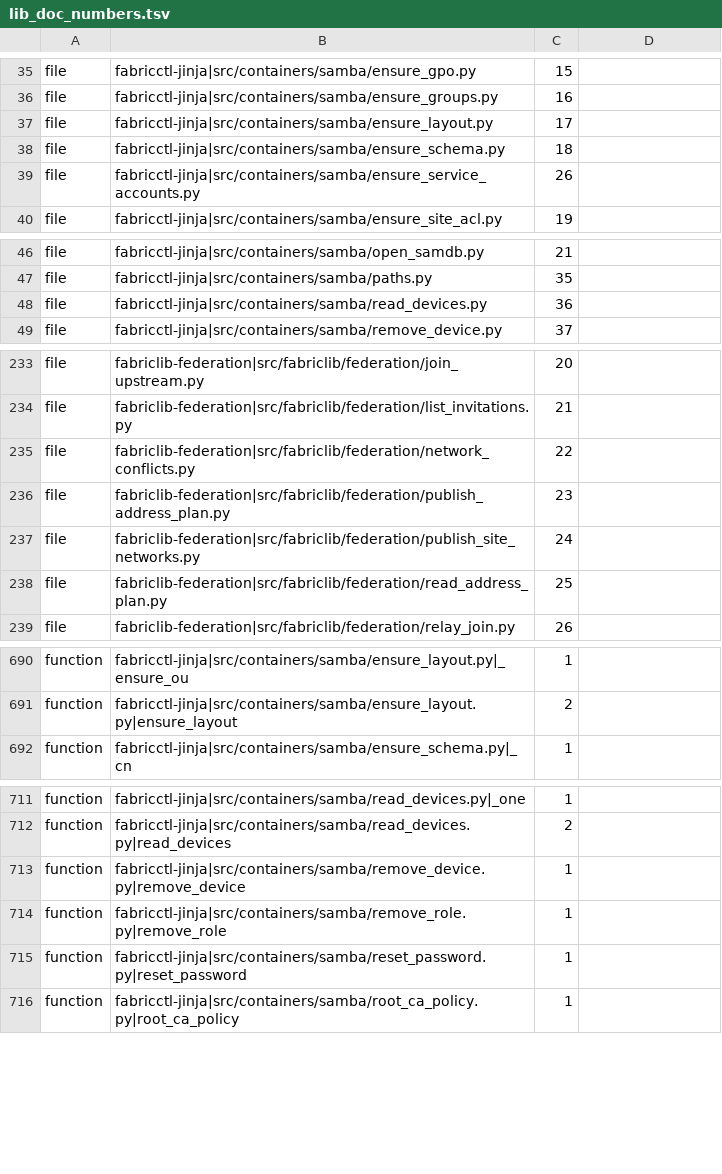
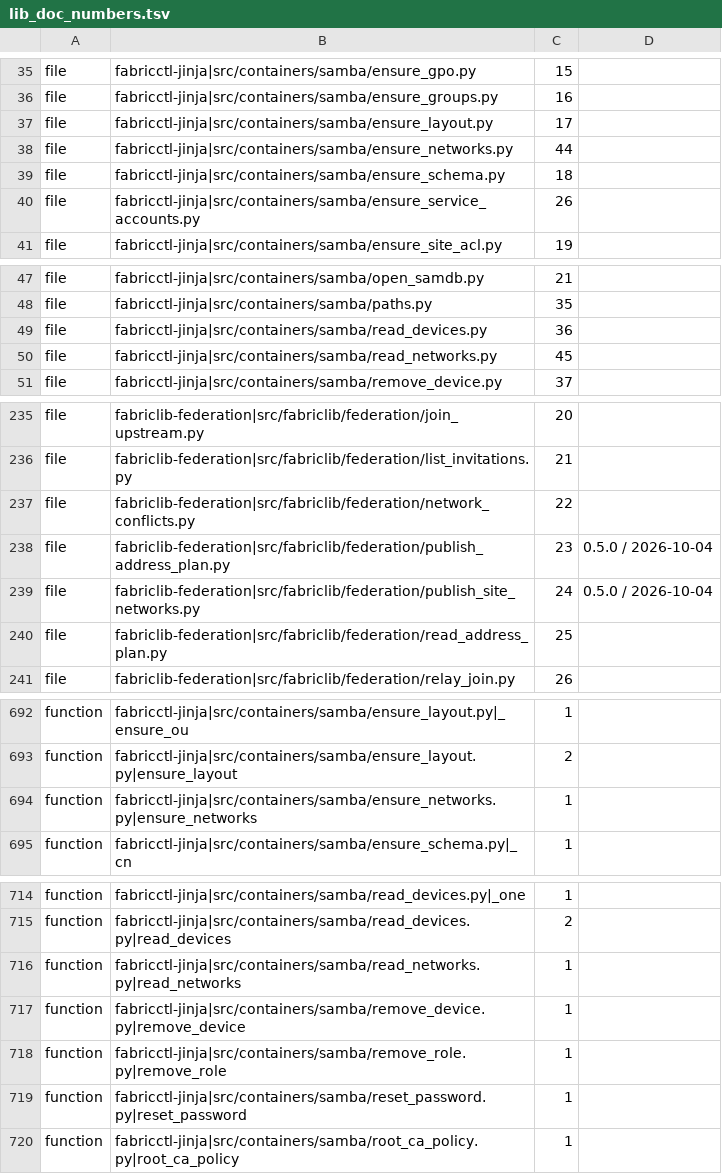
Before and after one commit to archdukejim/open-fabric, a TSV file: scripts/docs/lib_doc_numbers.tsv, drawn as a sheet; only a part is shown, gaps mark what is left out; the diff covers the shown part only.

```diff
--- a/scripts/docs/lib_doc_numbers.tsv
+++ b/scripts/docs/lib_doc_numbers.tsv
@@ -37,2 +37,3 @@ file	fabricctl-jinja|src/containers/samba/ensure_groups.py	16
 file	fabricctl-jinja|src/containers/samba/ensure_layout.py	17	
+file	fabricctl-jinja|src/containers/samba/ensure_networks.py	44	
 file	fabricctl-jinja|src/containers/samba/ensure_schema.py	18	
@@ -48,2 +49,3 @@ file	fabricctl-jinja|src/containers/samba/paths.py	35
 file	fabricctl-jinja|src/containers/samba/read_devices.py	36	
+file	fabricctl-jinja|src/containers/samba/read_networks.py	45	
 file	fabricctl-jinja|src/containers/samba/remove_device.py	37	
@@ -235,4 +237,4 @@ file	fabriclib-federation|src/fabriclib/federation/list_invitations.py	21
 file	fabriclib-federation|src/fabriclib/federation/network_conflicts.py	22	
-file	fabriclib-federation|src/fabriclib/federation/publish_address_plan.py	23	
-file	fabriclib-federation|src/fabriclib/federation/publish_site_networks.py	24	
+file	fabriclib-federation|src/fabriclib/federation/publish_address_plan.py	23	0.5.0 / 2026-10-04
+file	fabriclib-federation|src/fabriclib/federation/publish_site_networks.py	24	0.5.0 / 2026-10-04
 file	fabriclib-federation|src/fabriclib/federation/read_address_plan.py	25	
@@ -691,2 +693,3 @@ function	fabricctl-jinja|src/containers/samba/ensure_layout.py|_ensure_ou	1
 function	fabricctl-jinja|src/containers/samba/ensure_layout.py|ensure_layout	2	
+function	fabricctl-jinja|src/containers/samba/ensure_networks.py|ensure_networks	1	
 function	fabricctl-jinja|src/containers/samba/ensure_schema.py|_cn	1	
@@ -712,2 +715,3 @@ function	fabricctl-jinja|src/containers/samba/read_devices.py|_one	1
 function	fabricctl-jinja|src/containers/samba/read_devices.py|read_devices	2	
+function	fabricctl-jinja|src/containers/samba/read_networks.py|read_networks	1	
 function	fabricctl-jinja|src/containers/samba/remove_device.py|remove_device	1	
```
Also changed, not shown: 4 edited cells elsewhere in this file, docs/volume_5_notes_and_troubleshooting/assets/review-ledger.tsv, 35 other files.
